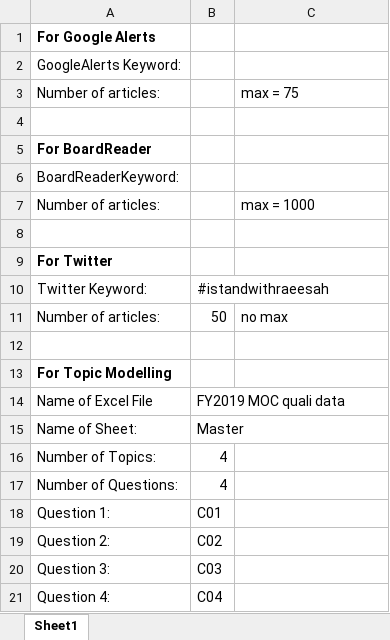
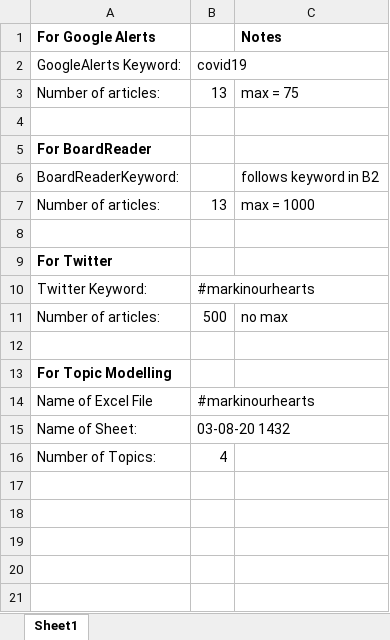
Before and after one commit to theturtle27/GoogleAlerts, an Excel workbook: Parameters.xlsx, sheet Sheet1, drawn as a sheet; values as stored, in another font and other column widths than the file's, no borders; the diff names each change by its address in the sheet, - before the commit and + after, or states it on an @@ line.

```diff
--- a/Parameters.xlsx (sheet Sheet1)
+++ b/Parameters.xlsx (sheet Sheet1)
-C1: (empty)
+C1: Notes
-B2: (empty)
+B2: covid19
-B3: (empty)
+B3: 13
-C6 (Notes): (empty)
+C6 (Notes): follows keyword in B2
-B7: (empty)
+B7: 13
-B10: #istandwithraeesah
+B10: #markinourhearts
-B11: 50
+B11: 500
-B14: FY2019 MOC quali data
+B14: #markinourhearts
-B15: Master
+B15: 03-08-20 1432
-row 17: Number of Questions: | 4
-row 18: Question 1: | C01
-row 19: Question 2: | C02
-row 20: Question 3: | C03
-row 21: Question 4: | C04
```
Also changed, not shown: 15 other files.
